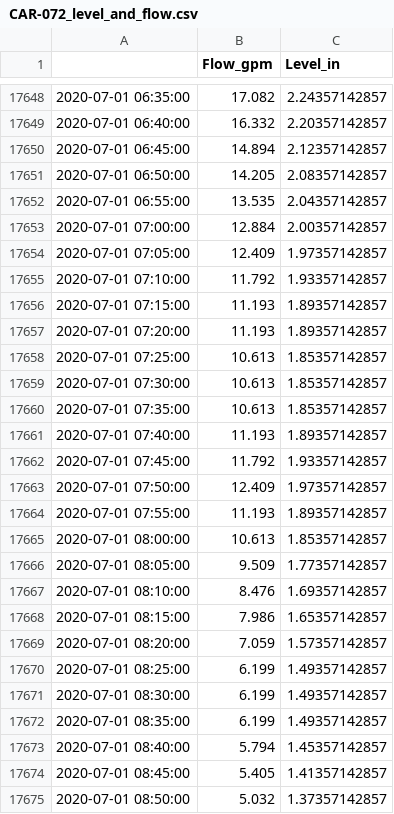
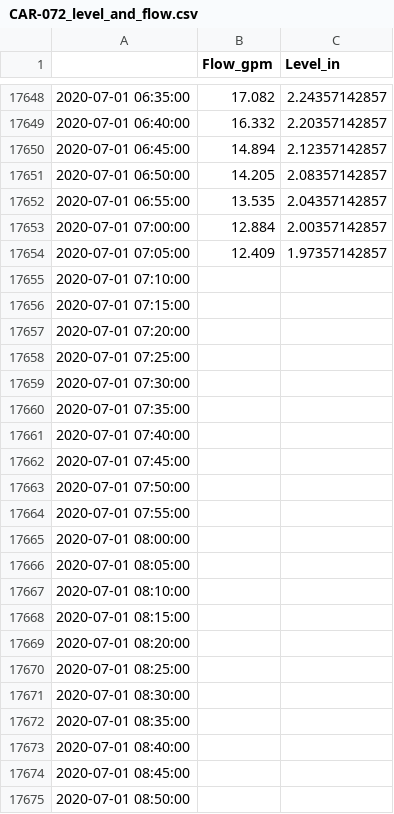
Before and after one commit to 5025-Main/2020_County_LowFlow, a CSV file: Level_and_Flow_output/CAR-072_level_and_flow.csv, drawn as a sheet; only a part is shown, gaps mark what is left out; the diff covers the shown part only.

```diff
--- a/Level_and_Flow_output/CAR-072_level_and_flow.csv
+++ b/Level_and_Flow_output/CAR-072_level_and_flow.csv
@@ -17654,22 +17654,22 @@
 2020-07-01 07:05:00,12.409,1.97357142857
-2020-07-01 07:10:00,11.792,1.93357142857
-2020-07-01 07:15:00,11.193,1.89357142857
-2020-07-01 07:20:00,11.193,1.89357142857
-2020-07-01 07:25:00,10.613,1.85357142857
-2020-07-01 07:30:00,10.613,1.85357142857
-2020-07-01 07:35:00,10.613,1.85357142857
-2020-07-01 07:40:00,11.193,1.89357142857
-2020-07-01 07:45:00,11.792,1.93357142857
-2020-07-01 07:50:00,12.409,1.97357142857
-2020-07-01 07:55:00,11.193,1.89357142857
-2020-07-01 08:00:00,10.613,1.85357142857
-2020-07-01 08:05:00,9.509,1.77357142857
-2020-07-01 08:10:00,8.476,1.69357142857
-2020-07-01 08:15:00,7.986,1.65357142857
-2020-07-01 08:20:00,7.059,1.57357142857
-2020-07-01 08:25:00,6.199,1.49357142857
-2020-07-01 08:30:00,6.199,1.49357142857
-2020-07-01 08:35:00,6.199,1.49357142857
-2020-07-01 08:40:00,5.794,1.45357142857
-2020-07-01 08:45:00,5.405,1.41357142857
-2020-07-01 08:50:00,5.032,1.37357142857
+2020-07-01 07:10:00,,
+2020-07-01 07:15:00,,
+2020-07-01 07:20:00,,
+2020-07-01 07:25:00,,
+2020-07-01 07:30:00,,
+2020-07-01 07:35:00,,
+2020-07-01 07:40:00,,
+2020-07-01 07:45:00,,
+2020-07-01 07:50:00,,
+2020-07-01 07:55:00,,
+2020-07-01 08:00:00,,
+2020-07-01 08:05:00,,
+2020-07-01 08:10:00,,
+2020-07-01 08:15:00,,
+2020-07-01 08:20:00,,
+2020-07-01 08:25:00,,
+2020-07-01 08:30:00,,
+2020-07-01 08:35:00,,
+2020-07-01 08:40:00,,
+2020-07-01 08:45:00,,
+2020-07-01 08:50:00,,
```
Also changed, not shown: 100 edited cells elsewhere in this file, 7 other files.
